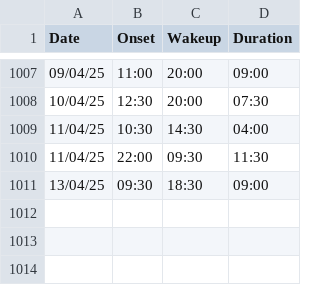
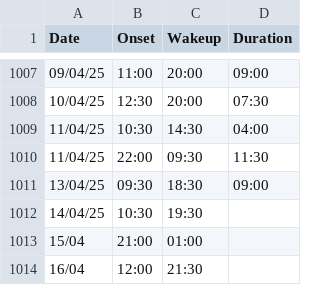
Before and after one commit to egoareguer/sleep_plotting, a CSV file: assets/sleep_journal_13.04.2025.csv, drawn as a sheet; only a part is shown, gaps mark what is left out; the diff names each change by its address in the sheet, - before the commit and + after, or states it on an @@ line.

```diff
--- a/assets/sleep_journal_13.04.2025.csv
+++ b/assets/sleep_journal_13.04.2025.csv
+row 1012: 14/04/25 | 10:30 | 19:30
+row 1013: 15/04 | 21:00 | 01:00
+row 1014: 16/04 | 12:00 | 21:30
```
Also changed, not shown: assets/sleep_journal_13.04.2025_cleaned.csv.
